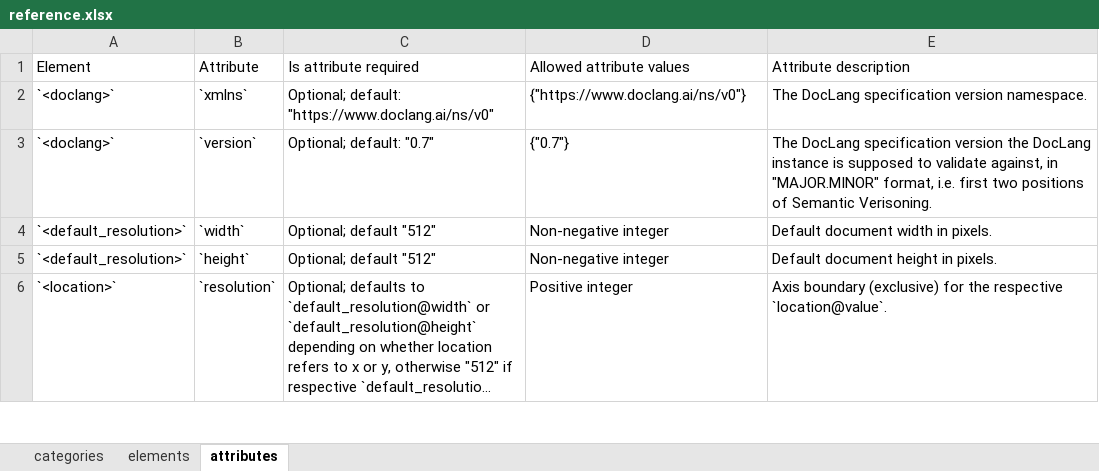
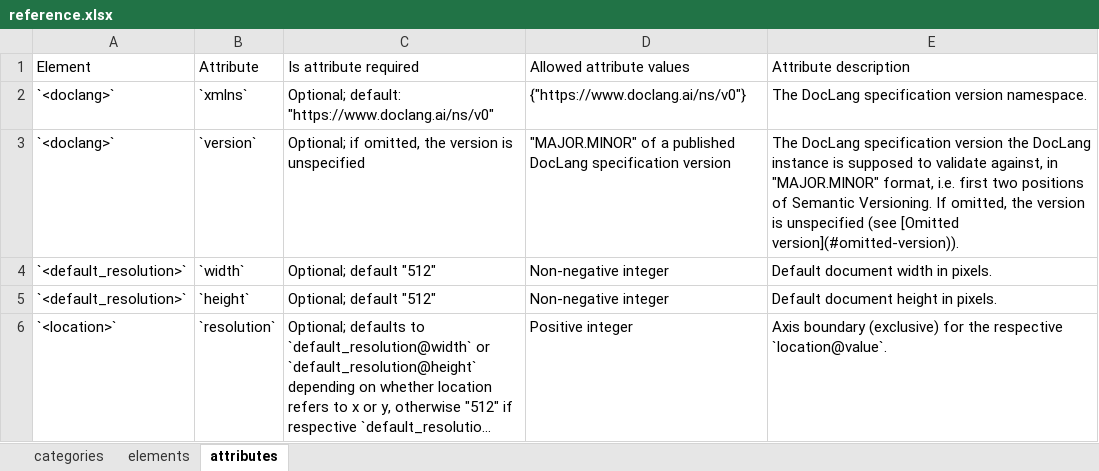
Before and after one commit to DanielNg0729/doclang, an Excel workbook: reference/input/reference.xlsx, sheet attributes, drawn as a sheet; only a part is shown; long unchanged cells end in …; values as stored, in another font and other column widths than the file's, no borders; the diff names each change by its address in the sheet, - before the commit and + after, or states it on an @@ line.

Commit message:
enable version-specific validation (#195)
* specify version as unspecified when omitted

Signed-off-by: Panos Vagenas <pva@zurich.ibm.com>

* add spec version selection to validation

Signed-off-by: Panos Vagenas <pva@zurich.ibm.com>

* replace XSD version enumeration with format pattern

Signed-off-by: Panos Vagenas <pva@zurich.ibm.com>

* normalize declared version when validating against 0.7 schema

Signed-off-by: Panos Vagenas <pva@zurich.ibm.com>

* bundle released schemas per minor version, starting with 0.7

Signed-off-by: Panos Vagenas <pva@zurich.ibm.com>

* rewrite declared version only for schemas that pin it

Signed-off-by: Panos Vagenas <pva@zurich.ibm.com>

* explain version rewrite and add --strict-xsd-version-attr

Signed-off-by: Panos Vagenas <pva@zurich.ibm.com>

* add 0.7 validation scenario tests

Signed-off-by: Panos Vagenas <pva@zurich.ibm.com>

* fall back to latest schema for declared versions without one, add --strict-declared-version

Signed-off-by: Panos Vagenas <pva@zurich.ibm.com>

* describe head by label only when identical to its released schema

Signed-off-by: Panos Vagenas <pva@zurich.ibm.com>

* move schema snapshot into its own module to keep CI imports light

Signed-off-by: Panos Vagenas <pva@zurich.ibm.com>

* make utils a regular package

Signed-off-by: Panos Vagenas <pva@zurich.ibm.com>

* fix version syncing description in CONTRIBUTING

Signed-off-by: Panos Vagenas <pva@zurich.ibm.com>

---------

Signed-off-by: Panos Vagenas <pva@zurich.ibm.com>

```diff
--- a/reference/input/reference.xlsx (sheet attributes)
+++ b/reference/input/reference.xlsx (sheet attributes)
-C3 (Is attribute required): Optional; default: "0.7"
+C3 (Is attribute required): Optional; if omitted, the version is unspecified
-D3 (Allowed attribute values): {"0.7"}
+D3 (Allowed attribute values): "MAJOR.MINOR" of a published DocLang specification version
-E3 (Attribute description): …of Semantic Verisoning.
+E3 (Attribute description): …of Semantic Versioning. If omitted, the version is unspecified (see [Omitted version](#omitted-version)).
```
Also changed, not shown: 20 other files.
